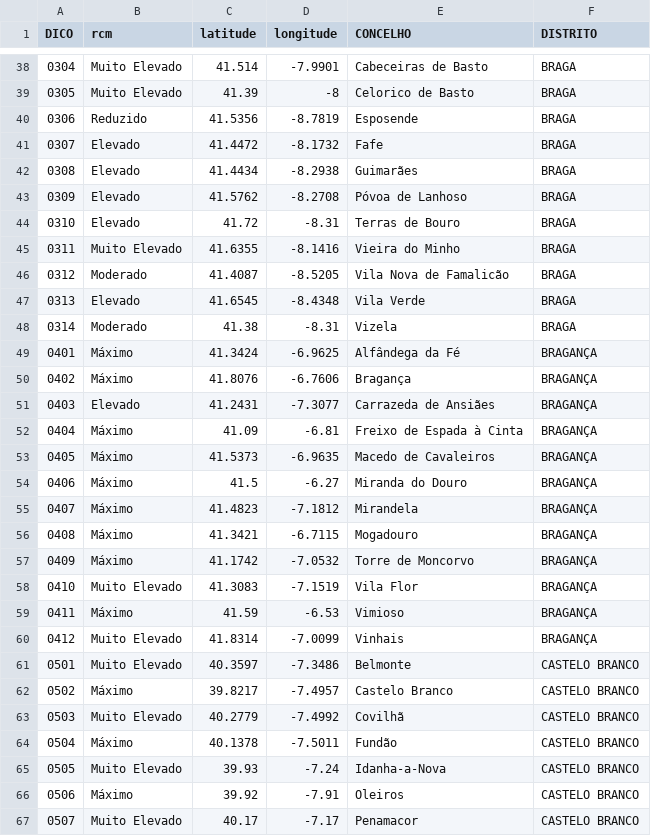
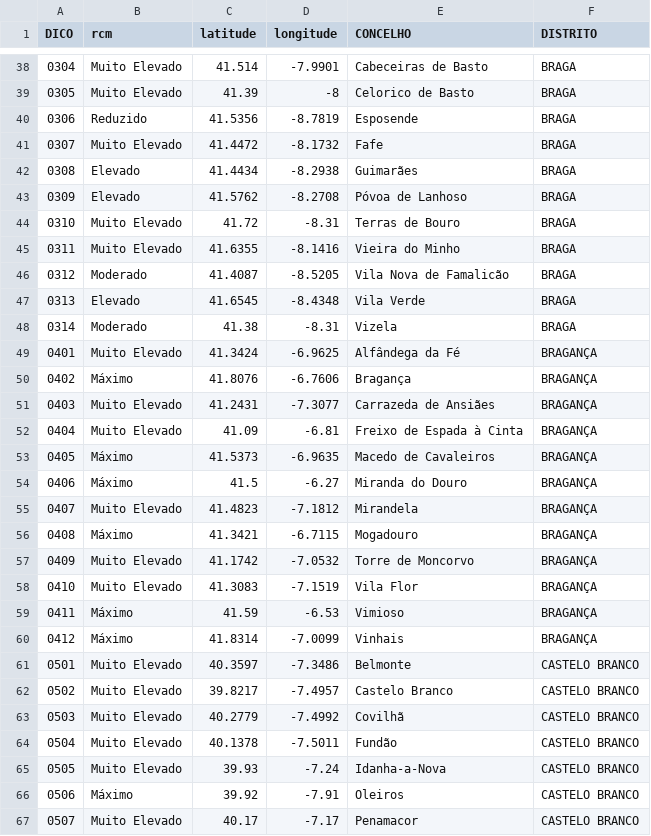
Before and after one commit to CatiaBarros/rcm-scheduler, a CSV file: rcm_d0.csv, drawn as a sheet; only a part is shown, gaps mark what is left out; the diff covers the shown part only.

```diff
--- a/rcm_d0.csv
+++ b/rcm_d0.csv
@@ -40,6 +40,6 @@ DICO,rcm,latitude,longitude,CONCELHO,DISTRITO
 0306,Reduzido,41.5356,-8.7819,Esposende,BRAGA
-0307,Elevado,41.4472,-8.1732,Fafe,BRAGA
+0307,Muito Elevado,41.4472,-8.1732,Fafe,BRAGA
 0308,Elevado,41.4434,-8.2938,Guimarães,BRAGA
 0309,Elevado,41.5762,-8.2708,Póvoa de Lanhoso,BRAGA
-0310,Elevado,41.72,-8.31,Terras de Bouro,BRAGA
+0310,Muito Elevado,41.72,-8.31,Terras de Bouro,BRAGA
 0311,Muito Elevado,41.6355,-8.1416,Vieira do Minho,BRAGA
@@ -48,18 +48,18 @@ DICO,rcm,latitude,longitude,CONCELHO,DISTRITO
 0314,Moderado,41.38,-8.31,Vizela,BRAGA
-0401,Máximo,41.3424,-6.9625,Alfândega da Fé,BRAGANÇA
+0401,Muito Elevado,41.3424,-6.9625,Alfândega da Fé,BRAGANÇA
 0402,Máximo,41.8076,-6.7606,Bragança,BRAGANÇA
-0403,Elevado,41.2431,-7.3077,Carrazeda de Ansiães,BRAGANÇA
-0404,Máximo,41.09,-6.81,Freixo de Espada à Cinta,BRAGANÇA
+0403,Muito Elevado,41.2431,-7.3077,Carrazeda de Ansiães,BRAGANÇA
+0404,Muito Elevado,41.09,-6.81,Freixo de Espada à Cinta,BRAGANÇA
 0405,Máximo,41.5373,-6.9635,Macedo de Cavaleiros,BRAGANÇA
 0406,Máximo,41.5,-6.27,Miranda do Douro,BRAGANÇA
-0407,Máximo,41.4823,-7.1812,Mirandela,BRAGANÇA
+0407,Muito Elevado,41.4823,-7.1812,Mirandela,BRAGANÇA
 0408,Máximo,41.3421,-6.7115,Mogadouro,BRAGANÇA
-0409,Máximo,41.1742,-7.0532,Torre de Moncorvo,BRAGANÇA
+0409,Muito Elevado,41.1742,-7.0532,Torre de Moncorvo,BRAGANÇA
 0410,Muito Elevado,41.3083,-7.1519,Vila Flor,BRAGANÇA
 0411,Máximo,41.59,-6.53,Vimioso,BRAGANÇA
-0412,Muito Elevado,41.8314,-7.0099,Vinhais,BRAGANÇA
+0412,Máximo,41.8314,-7.0099,Vinhais,BRAGANÇA
 0501,Muito Elevado,40.3597,-7.3486,Belmonte,CASTELO BRANCO
-0502,Máximo,39.8217,-7.4957,Castelo Branco,CASTELO BRANCO
+0502,Muito Elevado,39.8217,-7.4957,Castelo Branco,CASTELO BRANCO
 0503,Muito Elevado,40.2779,-7.4992,Covilhã,CASTELO BRANCO
-0504,Máximo,40.1378,-7.5011,Fundão,CASTELO BRANCO
+0504,Muito Elevado,40.1378,-7.5011,Fundão,CASTELO BRANCO
 0505,Muito Elevado,39.93,-7.24,Idanha-a-Nova,CASTELO BRANCO
```
Also changed, not shown: 91 edited cells elsewhere in this file, 1 other file.
